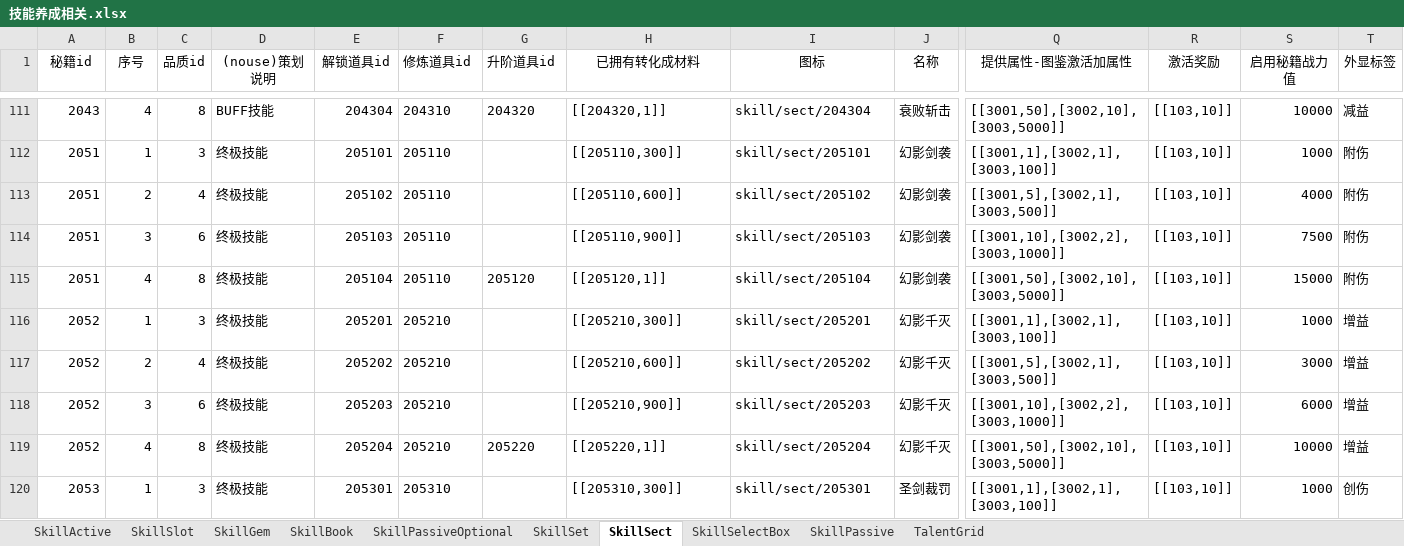
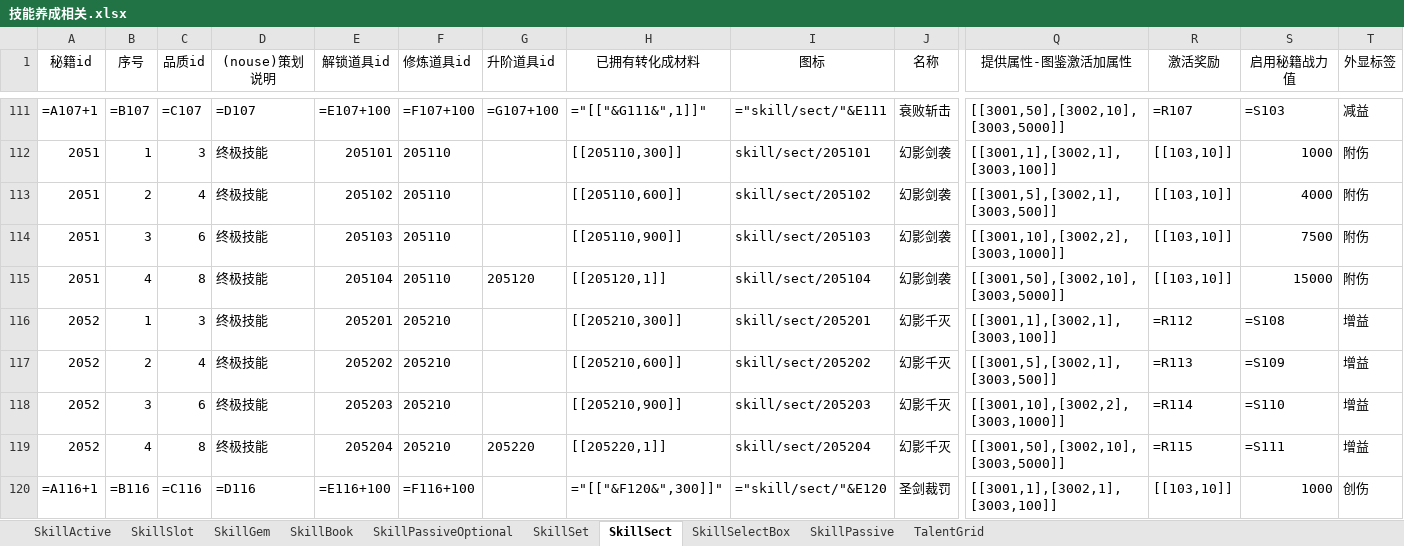
Before and after one commit to lyh2387316552-ui/chronicle-data, an Excel workbook: data-sources/技能养成相关.xlsx, sheet SkillSect, drawn as a sheet; only a part is shown, gaps mark what is left out; values as stored, in another font and other column widths than the file's, no borders; formulas without a stored value are shown as written; conditional formats not drawn; the diff covers the shown part only; the diff names each change by its address in the sheet, - before the commit and + after, or states it on an @@ line.

```diff
--- a/data-sources/技能养成相关.xlsx (sheet SkillSect)
+++ b/data-sources/技能养成相关.xlsx (sheet SkillSect)
-A111 (秘籍id): 2043
+A111 (秘籍id): =A107+1
-B111 (序号): 4
+B111 (序号): =B107
-C111 (品质id): 8
+C111 (品质id): =C107
-D111 ((nouse)策划说明): BUFF技能
+D111 ((nouse)策划说明): =D107
-E111 (解锁道具id): 204304
+E111 (解锁道具id): =E107+100
-F111 (修炼道具id): 204310
+F111 (修炼道具id): =F107+100
-G111 (升阶道具id): 204320
+G111 (升阶道具id): =G107+100
-H111 (已拥有转化成材料): [[204320,1]]
+H111 (已拥有转化成材料): ="[["&G111&",1]]"
-I111 (图标): skill/sect/204304
+I111 (图标): ="skill/sect/"&E111
-R111 (激活奖励): [[103,10]]
+R111 (激活奖励): =R107
-S111 (启用秘籍战力值): 10000
+S111 (启用秘籍战力值): =S103
-R116 (激活奖励): [[103,10]]
+R116 (激活奖励): =R112
-S116 (启用秘籍战力值): 1000
+S116 (启用秘籍战力值): =S108
-R117 (激活奖励): [[103,10]]
+R117 (激活奖励): =R113
-S117 (启用秘籍战力值): 3000
+S117 (启用秘籍战力值): =S109
-R118 (激活奖励): [[103,10]]
+R118 (激活奖励): =R114
-S118 (启用秘籍战力值): 6000
+S118 (启用秘籍战力值): =S110
-R119 (激活奖励): [[103,10]]
+R119 (激活奖励): =R115
-S119 (启用秘籍战力值): 10000
+S119 (启用秘籍战力值): =S111
-A120 (秘籍id): 2053
+A120 (秘籍id): =A116+1
-B120 (序号): 1
+B120 (序号): =B116
-C120 (品质id): 3
+C120 (品质id): =C116
-D120 ((nouse)策划说明): 终极技能
+D120 ((nouse)策划说明): =D116
-E120 (解锁道具id): 205301
+E120 (解锁道具id): =E116+100
-F120 (修炼道具id): 205310
+F120 (修炼道具id): =F116+100
-H120 (已拥有转化成材料): [[205310,300]]
+H120 (已拥有转化成材料): ="[["&F120&",300]]"
-I120 (图标): skill/sect/205301
+I120 (图标): ="skill/sect/"&E120
```
Also changed, not shown: 584 edited cells elsewhere in this sheet, sheet SkillBook, sheet SkillActive, sheet SkillPassive.
